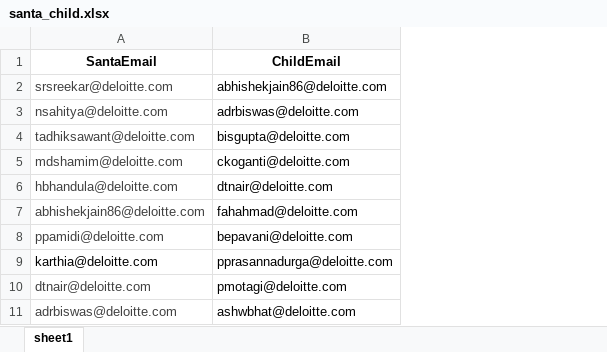
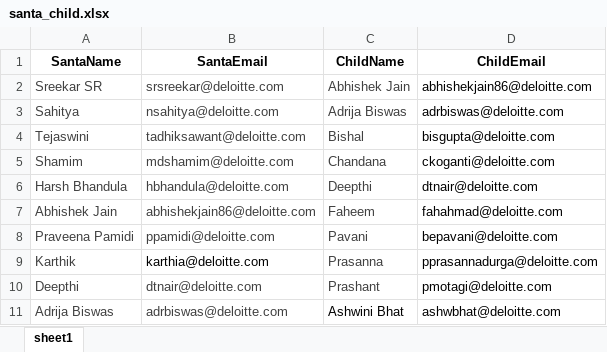
Before and after one commit to fahmee/secret-santa, an Excel workbook: santa_child.xlsx, sheet sheet1, drawn as a sheet; only a part is shown; values as stored, in another font and other column widths than the file's, no borders; the diff names each change by its address in the sheet, - before the commit and + after, or states it on an @@ line.

```diff
--- a/santa_child.xlsx (sheet sheet1)
+++ b/santa_child.xlsx (sheet sheet1)
+column A (SantaName), rows 2-11: Sreekar SR | Sahitya | Tejaswini | Shamim | Harsh Bhandula | Abhishek Jain | Praveena Pamidi | Karthik | Deepthi | Adrija Biswas
+column C (ChildName), rows 2-11: Abhishek Jain | Adrija Biswas | Bishal | Chandana | Deepthi | Faheem | Pavani | Prasanna | Prashant | Ashwini Bhat
```
Also changed, not shown: 3 other files.
